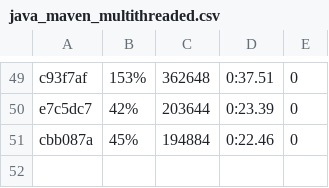
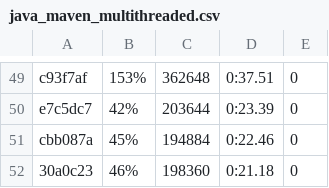
Before and after one commit to getgauge/gauge-benchmarks, a CSV file: docs/data/gauge/java_maven_multithreaded.csv, drawn as a sheet; only a part is shown, gaps mark what is left out.

```diff
--- a/docs/data/gauge/java_maven_multithreaded.csv
+++ b/docs/data/gauge/java_maven_multithreaded.csv
@@ -51 +51,2 @@ e7c5dc7,42%,203644,0:23.39,0
 cbb087a,45%,194884,0:22.46,0
+30a0c23,46%,198360,0:21.18,0
```
Also changed, not shown: docs/data/gauge/java_gradle_multithreaded.csv, docs/data/gauge/java_gradle_parallel.csv, 6 other files.
